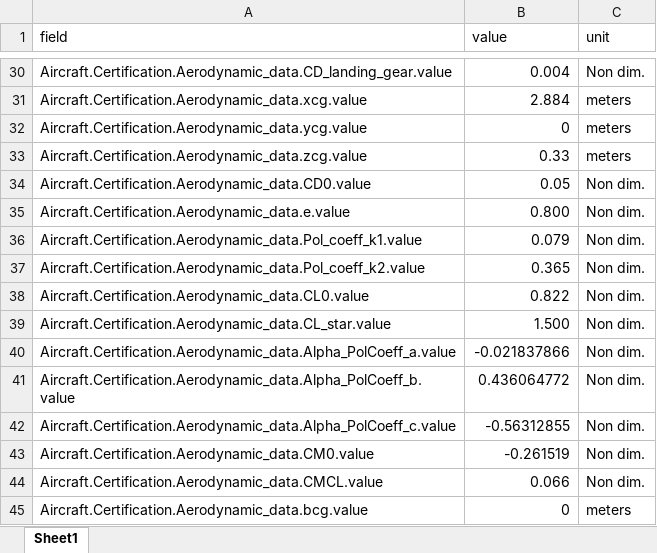
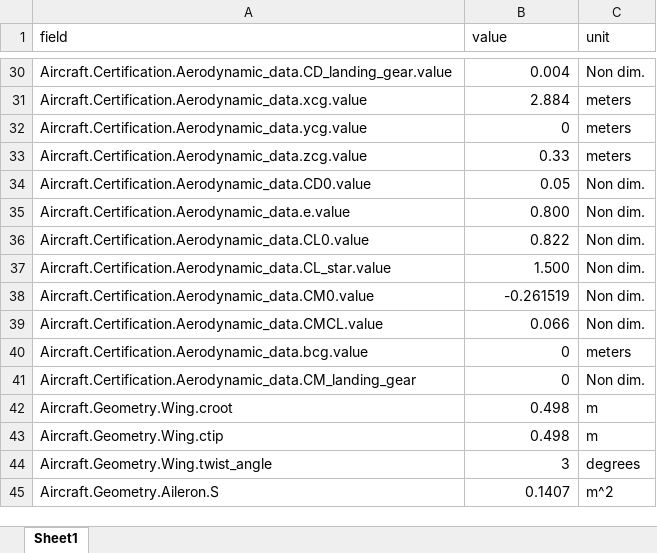
Before and after one commit to CMirabella180890/Tesi_Magistrale_Mirabella, an Excel workbook: initialization/Aircraft.xlsx, sheet Sheet1, drawn as a sheet; only a part is shown, gaps mark what is left out; the shorter side is filled out with more unchanged rows; values as stored, in another font and other column widths than the file's, no borders; the diff names each change by its address in the sheet, - before the commit and + after, or states it on an @@ line.

```diff
--- a/initialization/Aircraft.xlsx (sheet Sheet1)
+++ b/initialization/Aircraft.xlsx (sheet Sheet1)
-row 36: Aircraft.Certification.Aerodynamic_data.Pol_coeff_k1.value | 0.079 | Non dim.
-row 37: Aircraft.Certification.Aerodynamic_data.Pol_coeff_k2.value | 0.365 | Non dim.
-row 40: Aircraft.Certification.Aerodynamic_data.Alpha_PolCoeff_a.value | -0.021837866 | Non dim.
-row 41: Aircraft.Certification.Aerodynamic_data.Alpha_PolCoeff_b.value | 0.436064772 | Non dim.
-row 42: Aircraft.Certification.Aerodynamic_data.Alpha_PolCoeff_c.value | -0.56312855 | Non dim.
```
Also changed, not shown: 17 other files.
